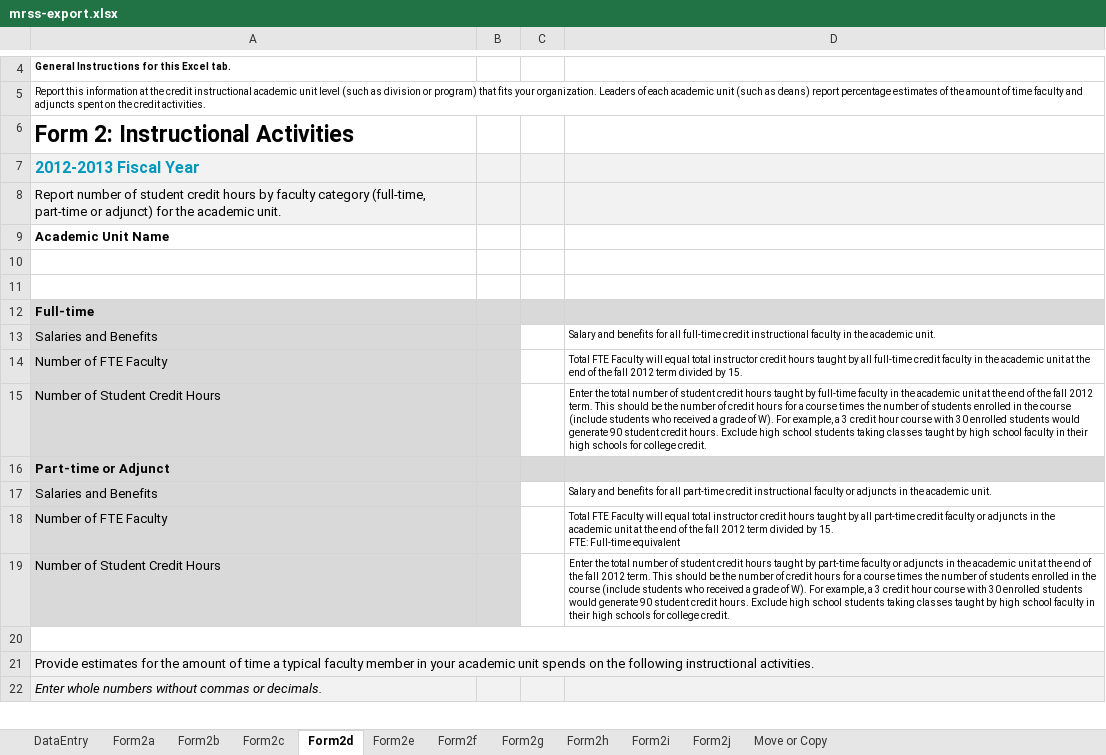
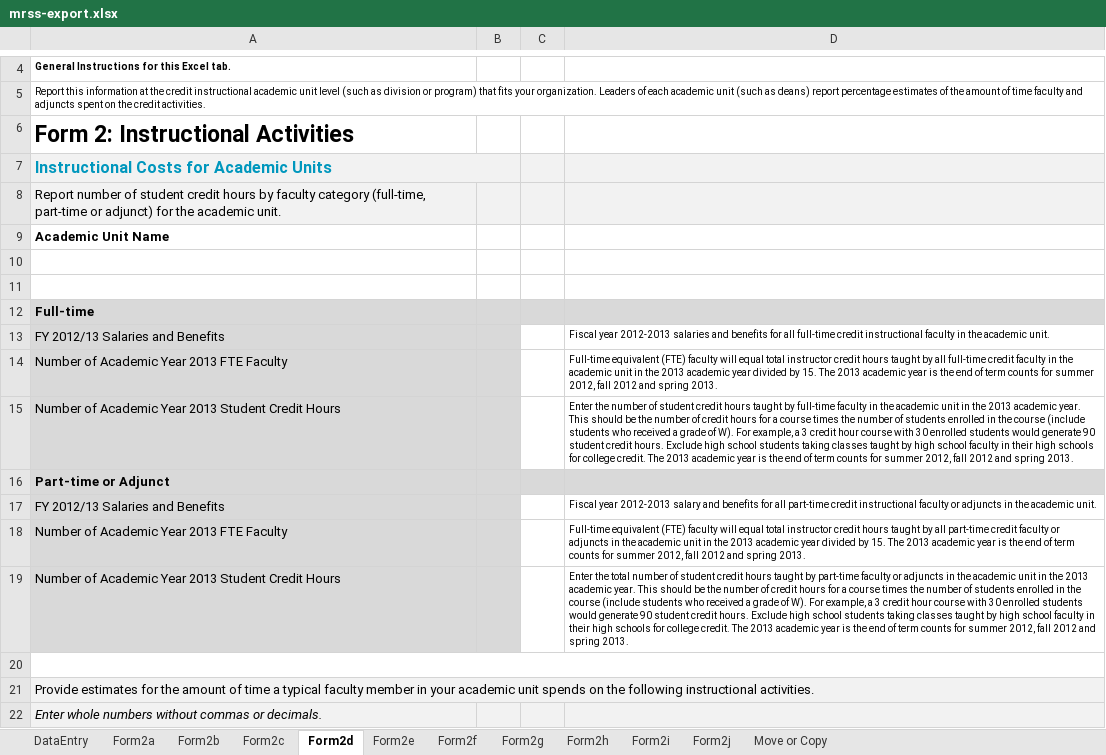
Before and after one commit to personman/mrss, an Excel workbook: data/imports/mrss-export.xlsx, sheet Form2d, drawn as a sheet; only a part is shown, gaps mark what is left out; values as stored, in another font and other column widths than the file's, no borders; charts and pictures not drawn; removed rows and columns are numbered as before the commit, all else as after; ↵ is a line break in a cell; the diff names each change by its address in the sheet, - before the commit and + after, or states it on an @@ line.

```diff
--- a/data/imports/mrss-export.xlsx (sheet Form2d)
+++ b/data/imports/mrss-export.xlsx (sheet Form2d)
-A7: 2012-2013 Fiscal Year
+A7: Instructional Costs for Academic Units
+A7:B7 merged
-B7 fill: #F2F2F2
+B7 fill: none
-row 13: Salaries and Benefits |  |  | Salary and benefits for all full-time credit instructional faculty in the academic unit.
-row 14: Number of FTE Faculty |  |  | Total FTE Faculty will equal total instructor credit hours taught by all full-time credit faculty in the academic unit at the end of the fall 2012 term divided by 15.
+row 13: FY 2012/13 Salaries and Benefits |  |  | Fiscal year 2012-2013 salaries and benefits for all full-time credit instructional faculty in the academic unit.
+row 14: Number of Academic Year 2013 FTE Faculty |  |  | Full-time equivalent (FTE) faculty will equal total instructor credit hours taught by all full-time credit faculty in the academic unit in the 2013 academic year divided by 15. The 2013 academic year is the end of term counts for summer 2012, fall 2012 and spring 2013.
-A15: Number of Student Credit Hours
+A15: Number of Academic Year 2013 Student Credit Hours
-D15: Enter the total number of student credit hours taught by full-time faculty in the academic unit at the end of the fall 2012 term. This should be the number of credit hours for a course times the number of students enrolled in the course (include students who received a grade of W). For example, a 3 credit hour course with 30 enrolled students would generate 90 student credit hours. Exclude high school students taking classes taught by high school faculty in their high schools for college credit.
+D15: Enter the number of student credit hours taught by full-time faculty in the academic unit in the 2013 academic year. This should be the number of credit hours for a course times the number of students enrolled in the course (include students who received a grade of W). For example, a 3 credit hour course with 30 enrolled students would generate 90 student credit hours. Exclude high school students taking classes taught by high school faculty in their high schools for college credit. The 2013 academic year is the end of term counts for summer 2012, fall 2012 and spring 2013.
-row 17: Salaries and Benefits |  |  | Salary and benefits for all part-time credit instructional faculty or adjuncts in the academic unit.
-row 18: Number of FTE Faculty |  |  | Total FTE Faculty will equal total instructor credit hours taught by all part-time credit faculty or adjuncts in the academic unit at the end of the fall 2012 term divided by 15. ↵ FTE: Full-time equivalent
+row 17: FY 2012/13 Salaries and Benefits |  |  | Fiscal year 2012-2013 salary and benefits for all part-time credit instructional faculty or adjuncts in the academic unit.
+row 18: Number of Academic Year 2013 FTE Faculty |  |  | Full-time equivalent (FTE) faculty will equal total instructor credit hours taught by all part-time credit faculty or adjuncts in the academic unit in the 2013 academic year divided by 15. The 2013 academic year is the end of term counts for summer 2012, fall 2012 and spring 2013.
-A19: Number of Student Credit Hours
+A19: Number of Academic Year 2013 Student Credit Hours
-D19: …academic unit at the end of the fall 2012 term. This should be the number of credit hours for a course times the number of students enrolled in the course (include students who received a grade of W). For example, a 3 credit hour course with 30 enrolled students would generate 90 student credit hours. Exclude high school students taking classes taught by high school faculty in their high schools for college credit.
+D19: …academic unit in the 2013 academic year. This should be the number of credit hours for a course times the number of students enrolled in the course (include students who received a grade of W). For example, a 3 credit hour course with 30 enrolled students would generate 90 student credit hours. Exclude high school students taking classes taught by high school faculty in their high schools for college credit. The 2013 academic year is the end of term counts for summer 2012, fall 2012 and spring 2013.
```
Also changed, not shown: sheet DataEntry, sheet Form2c, sheet Form2b, sheet Form2f, sheet Form2g, sheet Form2h, 4 more sheets.
